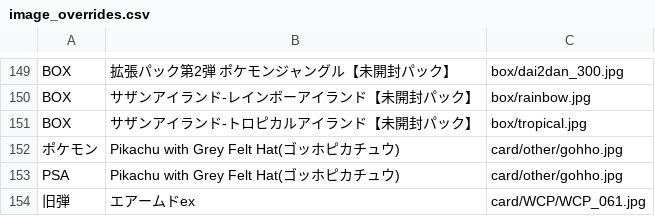
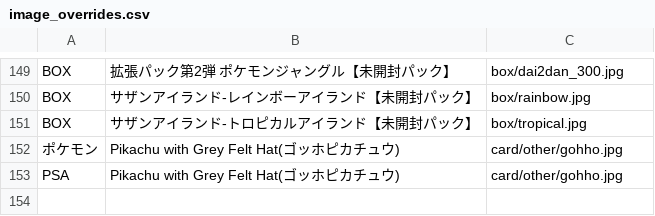
Before and after one commit to natadeccoco/kaitori-site, a CSV file: image_overrides.csv, drawn as a sheet; only a part is shown, gaps mark what is left out.

Commit message:
エアームドex 060/108への画像指定を取り消し（型番が別カードのため）

```diff
--- a/image_overrides.csv
+++ b/image_overrides.csv
@@ -153,2 +153 @@ BOX,"サザンアイランド-トロピカルアイランド【未開封パッ
 PSA,"Pikachu with Grey Felt Hat(ゴッホピカチュウ)",card/other/gohho.jpg
-旧弾,"エアームドex",card/WCP/WCP_061.jpg
```
